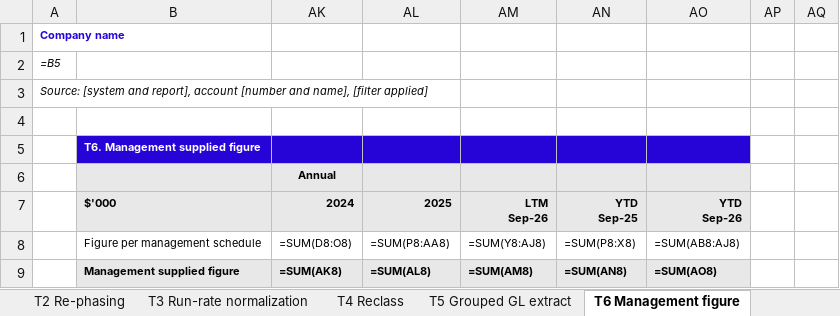
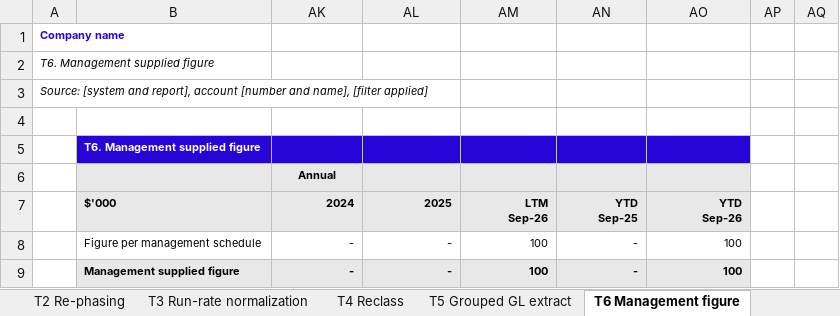
Before and after one commit to dchetty94/tasmanyork-skill-assets, an Excel workbook: adjustment-templates.xlsx, sheet T6 Management figure, drawn as a sheet; values as stored, in another font and other column widths than the file's, no borders; formulas without a stored value are shown as written; removed rows and columns are numbered as before the commit, all else as after; the diff names each change by its address in the sheet, - before the commit and + after, or states it on an @@ line.

```diff
--- a/adjustment-templates.xlsx (sheet T6 Management figure)
+++ b/adjustment-templates.xlsx (sheet T6 Management figure)
-A2: =B5
+A2: T6. Management supplied figure
-row 8:  | Figure per management schedule | =SUM(D8:O8) | =SUM(P8:AA8) | =SUM(Y8:AJ8) | =SUM(P8:X8) | =SUM(AB8:AJ8)
-row 9:  | Management supplied figure | =SUM(AK8) | =SUM(AL8) | =SUM(AM8) | =SUM(AN8) | =SUM(AO8)
+row 8:  | Figure per management schedule | - | - | 100 | - | 100
+row 9:  | Management supplied figure | - | - | 100 | - | 100
```
Also changed, not shown: sheet T7 Revenue and cost removal, sheet T4 Reclass, sheet T3 Run-rate normalization, sheet T1 One-off reversal, sheet T2 Re-phasing, sheet T5 Grouped GL extract, other sheet tabs, hidden cells, charts or pictures.
